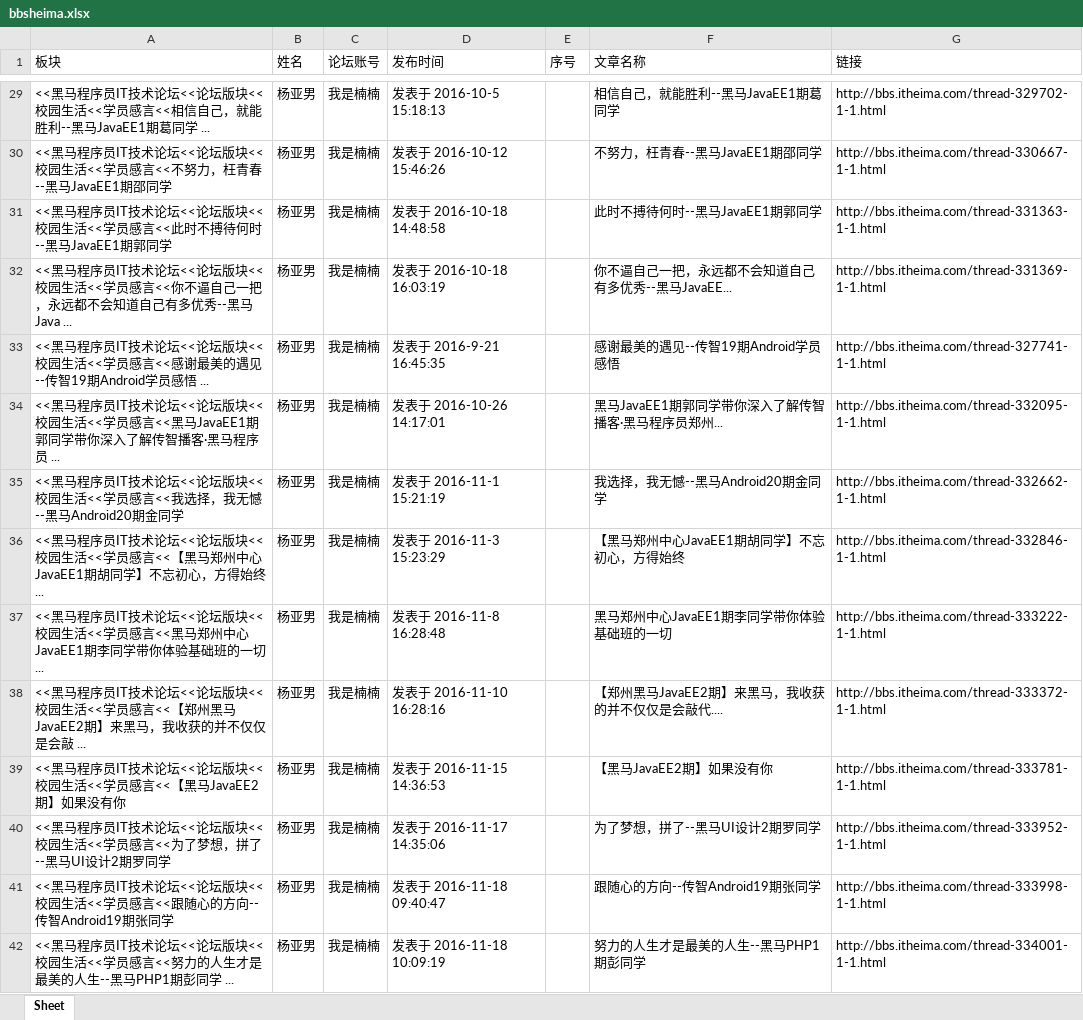
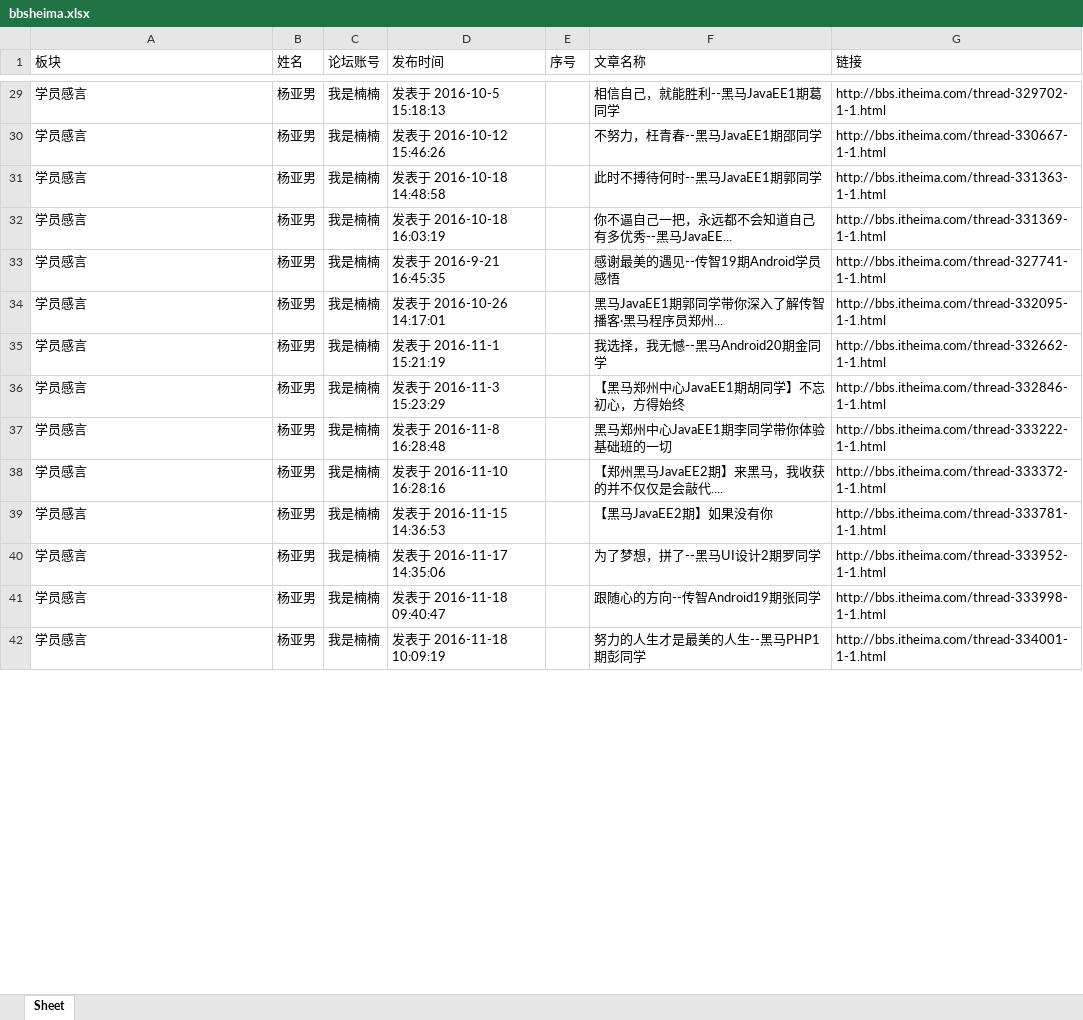
Before and after one commit to DeanLXY/py-bbs-spider, an Excel workbook: bbsheima.xlsx, sheet Sheet, drawn as a sheet; only a part is shown, gaps mark what is left out; values as stored, in another font and other column widths than the file's, no borders; the diff covers the shown part only; the diff names each change by its address in the sheet, - before the commit and + after, or states it on an @@ line.

```diff
--- a/bbsheima.xlsx (sheet Sheet)
+++ b/bbsheima.xlsx (sheet Sheet)
-A29 (板块): <<黑马程序员IT技术论坛<<论坛版块<<校园生活<<学员感言<<相信自己，就能胜利--黑马JavaEE1期葛同学 ...
+A29 (板块): 学员感言
-A30 (板块): <<黑马程序员IT技术论坛<<论坛版块<<校园生活<<学员感言<<不努力，枉青春--黑马JavaEE1期邵同学
+A30 (板块): 学员感言
-A31 (板块): <<黑马程序员IT技术论坛<<论坛版块<<校园生活<<学员感言<<此时不搏待何时--黑马JavaEE1期郭同学
+A31 (板块): 学员感言
-A32 (板块): <<黑马程序员IT技术论坛<<论坛版块<<校园生活<<学员感言<<你不逼自己一把，永远都不会知道自己有多优秀--黑马Java ...
+A32 (板块): 学员感言
-A33 (板块): <<黑马程序员IT技术论坛<<论坛版块<<校园生活<<学员感言<<感谢最美的遇见--传智19期Android学员感悟 ...
+A33 (板块): 学员感言
-A34 (板块): <<黑马程序员IT技术论坛<<论坛版块<<校园生活<<学员感言<<黑马JavaEE1期郭同学带你深入了解传智播客·黑马程序员 ...
+A34 (板块): 学员感言
-A35 (板块): <<黑马程序员IT技术论坛<<论坛版块<<校园生活<<学员感言<<我选择，我无憾--黑马Android20期金同学
+A35 (板块): 学员感言
-A36 (板块): <<黑马程序员IT技术论坛<<论坛版块<<校园生活<<学员感言<<【黑马郑州中心JavaEE1期胡同学】不忘初心，方得始终 ...
+A36 (板块): 学员感言
-A37 (板块): <<黑马程序员IT技术论坛<<论坛版块<<校园生活<<学员感言<<黑马郑州中心JavaEE1期李同学带你体验基础班的一切 ...
+A37 (板块): 学员感言
-A38 (板块): <<黑马程序员IT技术论坛<<论坛版块<<校园生活<<学员感言<<【郑州黑马JavaEE2期】来黑马，我收获的并不仅仅是会敲 ...
+A38 (板块): 学员感言
-A39 (板块): <<黑马程序员IT技术论坛<<论坛版块<<校园生活<<学员感言<<【黑马JavaEE2期】如果没有你
+A39 (板块): 学员感言
-A40 (板块): <<黑马程序员IT技术论坛<<论坛版块<<校园生活<<学员感言<<为了梦想，拼了--黑马UI设计2期罗同学
+A40 (板块): 学员感言
-A41 (板块): <<黑马程序员IT技术论坛<<论坛版块<<校园生活<<学员感言<<跟随心的方向--传智Android19期张同学
+A41 (板块): 学员感言
-A42 (板块): <<黑马程序员IT技术论坛<<论坛版块<<校园生活<<学员感言<<努力的人生才是最美的人生--黑马PHP1期彭同学 ...
+A42 (板块): 学员感言
```
Also changed, not shown: 94 edited cells elsewhere in this sheet, 16 other files.
